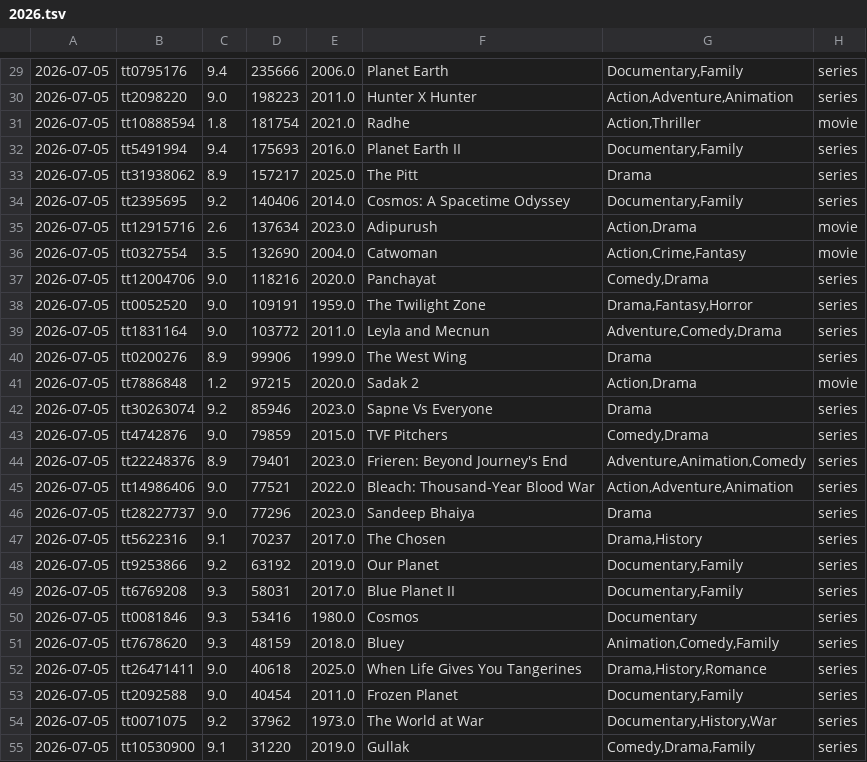
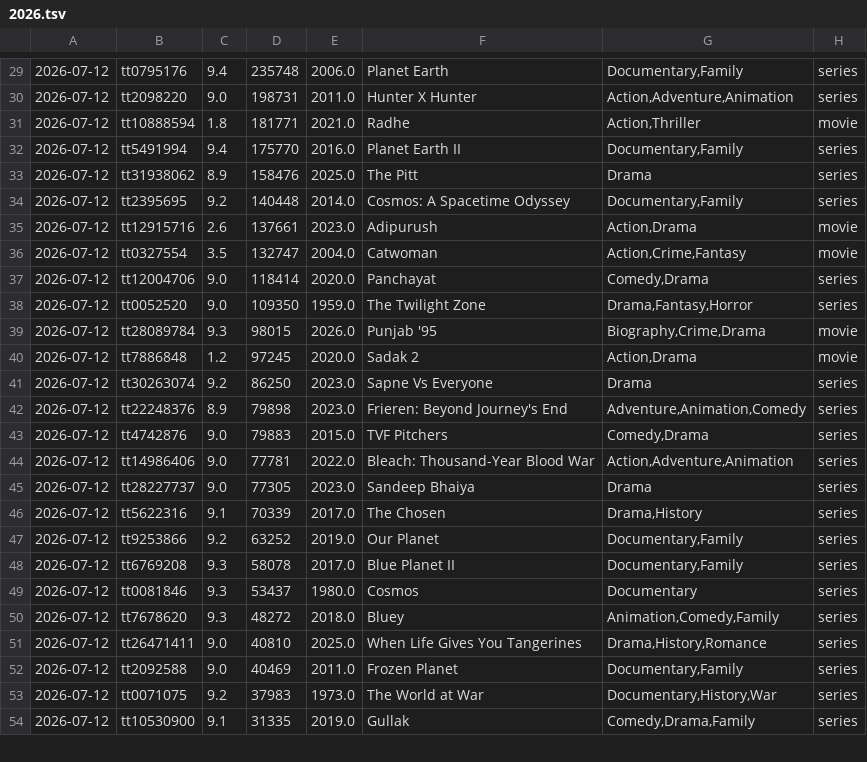
Before and after one commit to sanand0/imdb, a TSV file: outliers/2026.tsv, drawn as a sheet; only a part is shown, gaps mark what is left out; the diff covers the shown part only.

```diff
--- a/outliers/2026.tsv
+++ b/outliers/2026.tsv
@@ -29,27 +29,26 @@
-2026-07-05	tt0795176	9.4	235666	2006.0	Planet Earth	Documentary,Family	series
-2026-07-05	tt2098220	9.0	198223	2011.0	Hunter X Hunter	Action,Adventure,Animation	series
-2026-07-05	tt10888594	1.8	181754	2021.0	Radhe	Action,Thriller	movie
-2026-07-05	tt5491994	9.4	175693	2016.0	Planet Earth II	Documentary,Family	series
-2026-07-05	tt31938062	8.9	157217	2025.0	The Pitt	Drama	series
-2026-07-05	tt2395695	9.2	140406	2014.0	Cosmos: A Spacetime Odyssey	Documentary,Family	series
-2026-07-05	tt12915716	2.6	137634	2023.0	Adipurush	Action,Drama	movie
-2026-07-05	tt0327554	3.5	132690	2004.0	Catwoman	Action,Crime,Fantasy	movie
-2026-07-05	tt12004706	9.0	118216	2020.0	Panchayat	Comedy,Drama	series
-2026-07-05	tt0052520	9.0	109191	1959.0	The Twilight Zone	Drama,Fantasy,Horror	series
-2026-07-05	tt1831164	9.0	103772	2011.0	Leyla and Mecnun	Adventure,Comedy,Drama	series
-2026-07-05	tt0200276	8.9	99906	1999.0	The West Wing	Drama	series
-2026-07-05	tt7886848	1.2	97215	2020.0	Sadak 2	Action,Drama	movie
-2026-07-05	tt30263074	9.2	85946	2023.0	Sapne Vs Everyone	Drama	series
-2026-07-05	tt4742876	9.0	79859	2015.0	TVF Pitchers	Comedy,Drama	series
-2026-07-05	tt22248376	8.9	79401	2023.0	Frieren: Beyond Journey's End	Adventure,Animation,Comedy	series
-2026-07-05	tt14986406	9.0	77521	2022.0	Bleach: Thousand-Year Blood War	Action,Adventure,Animation	series
-2026-07-05	tt28227737	9.0	77296	2023.0	Sandeep Bhaiya	Drama	series
-2026-07-05	tt5622316	9.1	70237	2017.0	The Chosen	Drama,History	series
-2026-07-05	tt9253866	9.2	63192	2019.0	Our Planet	Documentary,Family	series
-2026-07-05	tt6769208	9.3	58031	2017.0	Blue Planet II	Documentary,Family	series
-2026-07-05	tt0081846	9.3	53416	1980.0	Cosmos	Documentary	series
-2026-07-05	tt7678620	9.3	48159	2018.0	Bluey	Animation,Comedy,Family	series
-2026-07-05	tt26471411	9.0	40618	2025.0	When Life Gives You Tangerines	Drama,History,Romance	series
-2026-07-05	tt2092588	9.0	40454	2011.0	Frozen Planet	Documentary,Family	series
-2026-07-05	tt0071075	9.2	37962	1973.0	The World at War	Documentary,History,War	series
-2026-07-05	tt10530900	9.1	31220	2019.0	Gullak	Comedy,Drama,Family	series
+2026-07-12	tt0795176	9.4	235748	2006.0	Planet Earth	Documentary,Family	series
+2026-07-12	tt2098220	9.0	198731	2011.0	Hunter X Hunter	Action,Adventure,Animation	series
+2026-07-12	tt10888594	1.8	181771	2021.0	Radhe	Action,Thriller	movie
+2026-07-12	tt5491994	9.4	175770	2016.0	Planet Earth II	Documentary,Family	series
+2026-07-12	tt31938062	8.9	158476	2025.0	The Pitt	Drama	series
+2026-07-12	tt2395695	9.2	140448	2014.0	Cosmos: A Spacetime Odyssey	Documentary,Family	series
+2026-07-12	tt12915716	2.6	137661	2023.0	Adipurush	Action,Drama	movie
+2026-07-12	tt0327554	3.5	132747	2004.0	Catwoman	Action,Crime,Fantasy	movie
+2026-07-12	tt12004706	9.0	118414	2020.0	Panchayat	Comedy,Drama	series
+2026-07-12	tt0052520	9.0	109350	1959.0	The Twilight Zone	Drama,Fantasy,Horror	series
+2026-07-12	tt28089784	9.3	98015	2026.0	Punjab '95	Biography,Crime,Drama	movie
+2026-07-12	tt7886848	1.2	97245	2020.0	Sadak 2	Action,Drama	movie
+2026-07-12	tt30263074	9.2	86250	2023.0	Sapne Vs Everyone	Drama	series
+2026-07-12	tt22248376	8.9	79898	2023.0	Frieren: Beyond Journey's End	Adventure,Animation,Comedy	series
+2026-07-12	tt4742876	9.0	79883	2015.0	TVF Pitchers	Comedy,Drama	series
+2026-07-12	tt14986406	9.0	77781	2022.0	Bleach: Thousand-Year Blood War	Action,Adventure,Animation	series
+2026-07-12	tt28227737	9.0	77305	2023.0	Sandeep Bhaiya	Drama	series
+2026-07-12	tt5622316	9.1	70339	2017.0	The Chosen	Drama,History	series
+2026-07-12	tt9253866	9.2	63252	2019.0	Our Planet	Documentary,Family	series
+2026-07-12	tt6769208	9.3	58078	2017.0	Blue Planet II	Documentary,Family	series
+2026-07-12	tt0081846	9.3	53437	1980.0	Cosmos	Documentary	series
+2026-07-12	tt7678620	9.3	48272	2018.0	Bluey	Animation,Comedy,Family	series
+2026-07-12	tt26471411	9.0	40810	2025.0	When Life Gives You Tangerines	Drama,History,Romance	series
+2026-07-12	tt2092588	9.0	40469	2011.0	Frozen Planet	Documentary,Family	series
+2026-07-12	tt0071075	9.2	37983	1973.0	The World at War	Documentary,History,War	series
+2026-07-12	tt10530900	9.1	31335	2019.0	Gullak	Comedy,Drama,Family	series
```
Also changed, not shown: 72 edited cells elsewhere in this file.
